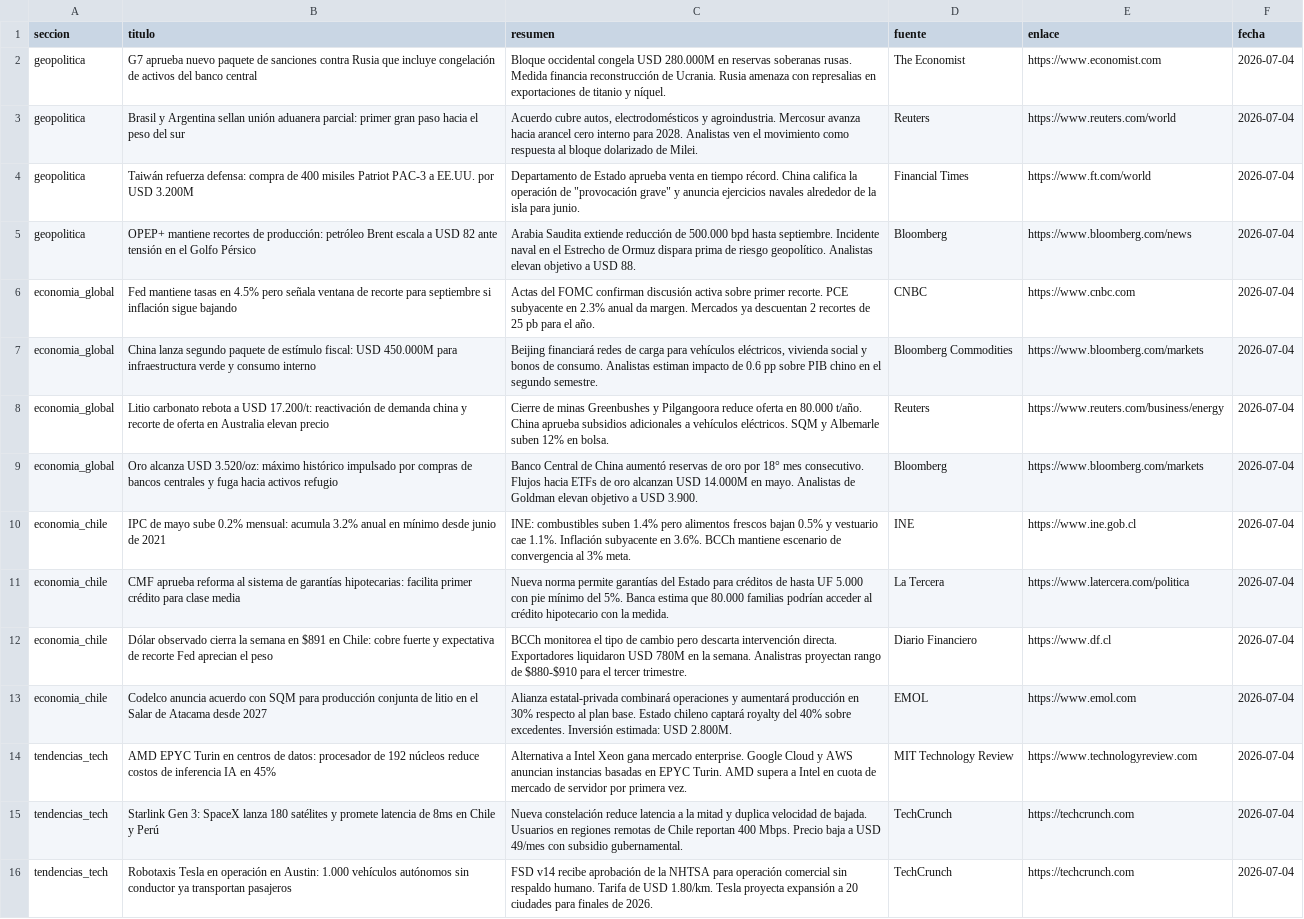
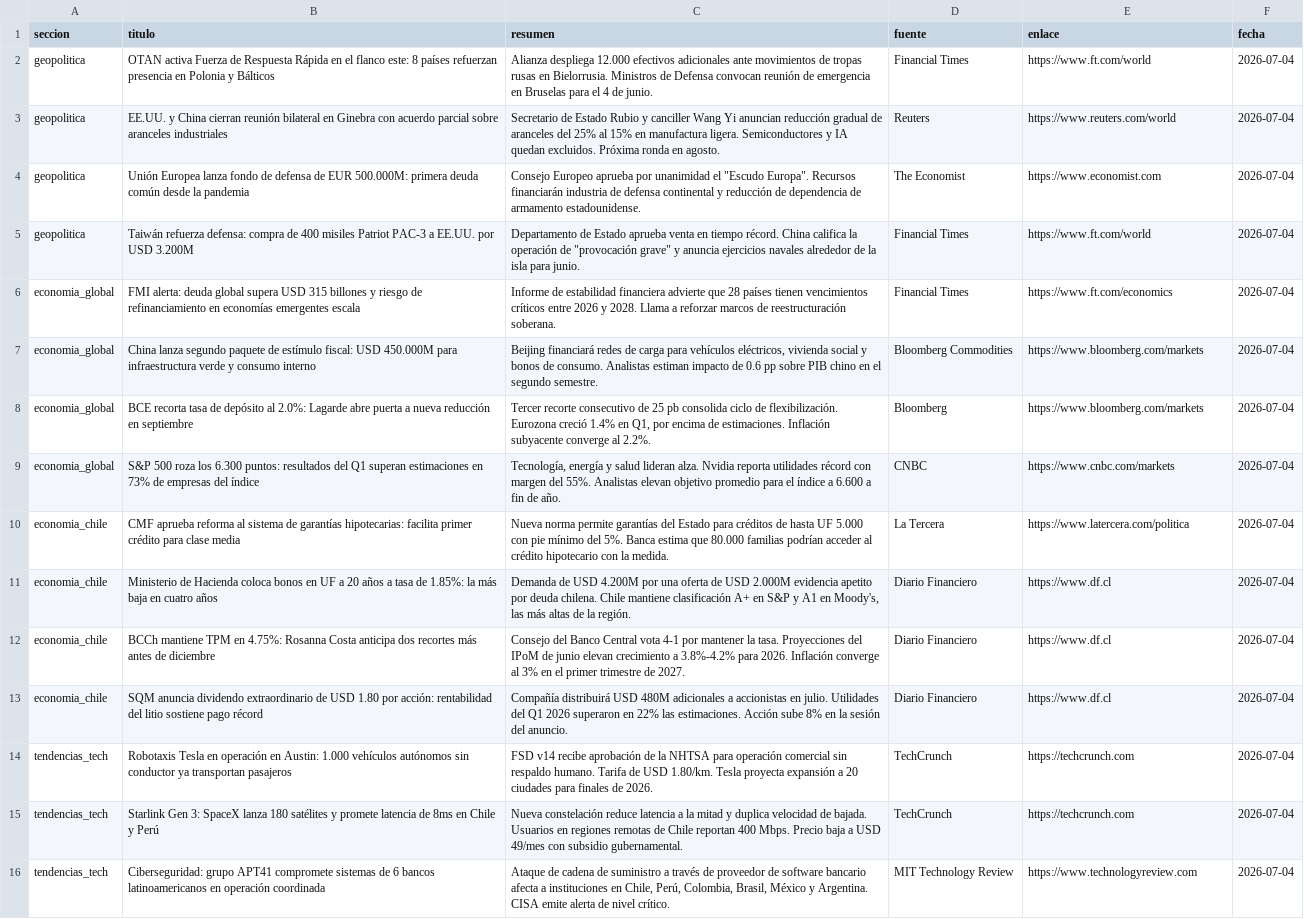
Before and after one commit to erickfranciscohernandez/financiero, a CSV file: noticias_20260704.csv, drawn as a sheet; only a part is shown; removed rows and columns are numbered as before the commit, all else as after; the diff covers the shown part only; the diff names each change by its address in the sheet, - before the commit and + after, or states it on an @@ line.

```diff
--- a/noticias_20260704.csv
+++ b/noticias_20260704.csv
-B2 (titulo): G7 aprueba nuevo paquete de sanciones contra Rusia que incluye congelación de activos del banco central
+B2 (titulo): OTAN activa Fuerza de Respuesta Rápida en el flanco este: 8 países refuerzan presencia en Polonia y Bálticos
-C2 (resumen): Bloque occidental congela USD 280.000M en reservas soberanas rusas. Medida financia reconstrucción de Ucrania. Rusia amenaza con represalias en exportaciones de titanio y níquel.
+C2 (resumen): Alianza despliega 12.000 efectivos adicionales ante movimientos de tropas rusas en Bielorrusia. Ministros de Defensa convocan reunión de emergencia en Bruselas para el 4 de junio.
-D2 (fuente): The Economist
+D2 (fuente): Financial Times
-E2 (enlace): https://www.economist.com
+E2 (enlace): https://www.ft.com/world
-B3 (titulo): Brasil y Argentina sellan unión aduanera parcial: primer gran paso hacia el peso del sur
+B3 (titulo): EE.UU. y China cierran reunión bilateral en Ginebra con acuerdo parcial sobre aranceles industriales
-C3 (resumen): Acuerdo cubre autos, electrodomésticos y agroindustria. Mercosur avanza hacia arancel cero interno para 2028. Analistas ven el movimiento como respuesta al bloque dolarizado de Milei.
+C3 (resumen): Secretario de Estado Rubio y canciller Wang Yi anuncian reducción gradual de aranceles del 25% al 15% en manufactura ligera. Semiconductores y IA quedan excluidos. Próxima ronda en agosto.
+row 4: geopolitica | Unión Europea lanza fondo de defensa de EUR 500.000M: primera deuda común desde la pandemia | Consejo Europeo aprueba por unanimidad el "Escudo Europa". Recursos financiarán industria de defensa continental y reducción de dependencia de armamento estadounidense. | The Economist | https://www.economist.com | 2026-07-04
-row 5: geopolitica | OPEP+ mantiene recortes de producción: petróleo Brent escala a USD 82 ante tensión en el Golfo Pérsico | Arabia Saudita extiende reducción de 500.000 bpd hasta septiembre. Incidente naval en el Estrecho de Ormuz dispara prima de riesgo geopolítico. Analistas elevan objetivo a USD 88. | Bloomberg | https://www.bloomberg.com/news | 2026-07-04
-B6 (titulo): Fed mantiene tasas en 4.5% pero señala ventana de recorte para septiembre si inflación sigue bajando
+B6 (titulo): FMI alerta: deuda global supera USD 315 billones y riesgo de refinanciamiento en economías emergentes escala
-C6 (resumen): Actas del FOMC confirman discusión activa sobre primer recorte. PCE subyacente en 2.3% anual da margen. Mercados ya descuentan 2 recortes de 25 pb para el año.
+C6 (resumen): Informe de estabilidad financiera advierte que 28 países tienen vencimientos críticos entre 2026 y 2028. Llama a reforzar marcos de reestructuración soberana.
-D6 (fuente): CNBC
+D6 (fuente): Financial Times
-E6 (enlace): https://www.cnbc.com
+E6 (enlace): https://www.ft.com/economics
-row 8: economia_global | Litio carbonato rebota a USD 17.200/t: reactivación de demanda china y recorte de oferta en Australia elevan precio | Cierre de minas Greenbushes y Pilgangoora reduce oferta en 80.000 t/año. China aprueba subsidios adicionales a vehículos eléctricos. SQM y Albemarle suben 12% en bolsa. | Reuters | https://www.reuters.com/business/energy | 2026-07-04
-B8 (titulo): Oro alcanza USD 3.520/oz: máximo histórico impulsado por compras de bancos centrales y fuga hacia activos refugio
+B8 (titulo): BCE recorta tasa de depósito al 2.0%: Lagarde abre puerta a nueva reducción en septiembre
-C8 (resumen): Banco Central de China aumentó reservas de oro por 18° mes consecutivo. Flujos hacia ETFs de oro alcanzan USD 14.000M en mayo. Analistas de Goldman elevan objetivo a USD 3.900.
+C8 (resumen): Tercer recorte consecutivo de 25 pb consolida ciclo de flexibilización. Eurozona creció 1.4% en Q1, por encima de estimaciones. Inflación subyacente converge al 2.2%.
-row 10: economia_chile | IPC de mayo sube 0.2% mensual: acumula 3.2% anual en mínimo desde junio de 2021 | INE: combustibles suben 1.4% pero alimentos frescos bajan 0.5% y vestuario cae 1.1%. Inflación subyacente en 3.6%. BCCh mantiene escenario de convergencia al 3% meta. | INE | https://www.ine.gob.cl | 2026-07-04
+row 9: economia_global | S&P 500 roza los 6.300 puntos: resultados del Q1 superan estimaciones en 73% de empresas del índice | Tecnología, energía y salud lideran alza. Nvidia reporta utilidades récord con margen del 55%. Analistas elevan objetivo promedio para el índice a 6.600 a fin de año. | CNBC | https://www.cnbc.com/markets | 2026-07-04
+row 11: economia_chile | Ministerio de Hacienda coloca bonos en UF a 20 años a tasa de 1.85%: la más baja en cuatro años | Demanda de USD 4.200M por una oferta de USD 2.000M evidencia apetito por deuda chilena. Chile mantiene clasificación A+ en S&P y A1 en Moody's, las más altas de la región. | Diario Financiero | https://www.df.cl | 2026-07-04
-B12 (titulo): Dólar observado cierra la semana en $891 en Chile: cobre fuerte y expectativa de recorte Fed aprecian el peso
+B12 (titulo): BCCh mantiene TPM en 4.75%: Rosanna Costa anticipa dos recortes más antes de diciembre
-C12 (resumen): BCCh monitorea el tipo de cambio pero descarta intervención directa. Exportadores liquidaron USD 780M en la semana. Analistras proyectan rango de $880-$910 para el tercer trimestre.
+C12 (resumen): Consejo del Banco Central vota 4-1 por mantener la tasa. Proyecciones del IPoM de junio elevan crecimiento a 3.8%-4.2% para 2026. Inflación converge al 3% en el primer trimestre de 2027.
-B13 (titulo): Codelco anuncia acuerdo con SQM para producción conjunta de litio en el Salar de Atacama desde 2027
+B13 (titulo): SQM anuncia dividendo extraordinario de USD 1.80 por acción: rentabilidad del litio sostiene pago récord
-C13 (resumen): Alianza estatal-privada combinará operaciones y aumentará producción en 30% respecto al plan base. Estado chileno captará royalty del 40% sobre excedentes. Inversión estimada: USD 2.800M.
+C13 (resumen): Compañía distribuirá USD 480M adicionales a accionistas en julio. Utilidades del Q1 2026 superaron en 22% las estimaciones. Acción sube 8% en la sesión del anuncio.
-D13 (fuente): EMOL
+D13 (fuente): Diario Financiero
-E13 (enlace): https://www.emol.com
+E13 (enlace): https://www.df.cl
-B14 (titulo): AMD EPYC Turin en centros de datos: procesador de 192 núcleos reduce costos de inferencia IA en 45%
+B14 (titulo): Robotaxis Tesla en operación en Austin: 1.000 vehículos autónomos sin conductor ya transportan pasajeros
-C14 (resumen): Alternativa a Intel Xeon gana mercado enterprise. Google Cloud y AWS anuncian instancias basadas en EPYC Turin. AMD supera a Intel en cuota de mercado de servidor por primera vez.
+C14 (resumen): FSD v14 recibe aprobación de la NHTSA para operación comercial sin respaldo humano. Tarifa de USD 1.80/km. Tesla proyecta expansión a 20 ciudades para finales de 2026.
-D14 (fuente): MIT Technology Review
+D14 (fuente): TechCrunch
-E14 (enlace): https://www.technologyreview.com
+E14 (enlace): https://techcrunch.com
-B16 (titulo): Robotaxis Tesla en operación en Austin: 1.000 vehículos autónomos sin conductor ya transportan pasajeros
+B16 (titulo): Ciberseguridad: grupo APT41 compromete sistemas de 6 bancos latinoamericanos en operación coordinada
-C16 (resumen): FSD v14 recibe aprobación de la NHTSA para operación comercial sin respaldo humano. Tarifa de USD 1.80/km. Tesla proyecta expansión a 20 ciudades para finales de 2026.
+C16 (resumen): Ataque de cadena de suministro a través de proveedor de software bancario afecta a instituciones en Chile, Perú, Colombia, Brasil, México y Argentina. CISA emite alerta de nivel crítico.
-D16 (fuente): TechCrunch
+D16 (fuente): MIT Technology Review
-E16 (enlace): https://techcrunch.com
+E16 (enlace): https://www.technologyreview.com
```
Also changed, not shown: 7 added rows, 7 removed rows and 12 edited cells elsewhere in this file, 8 other files.
